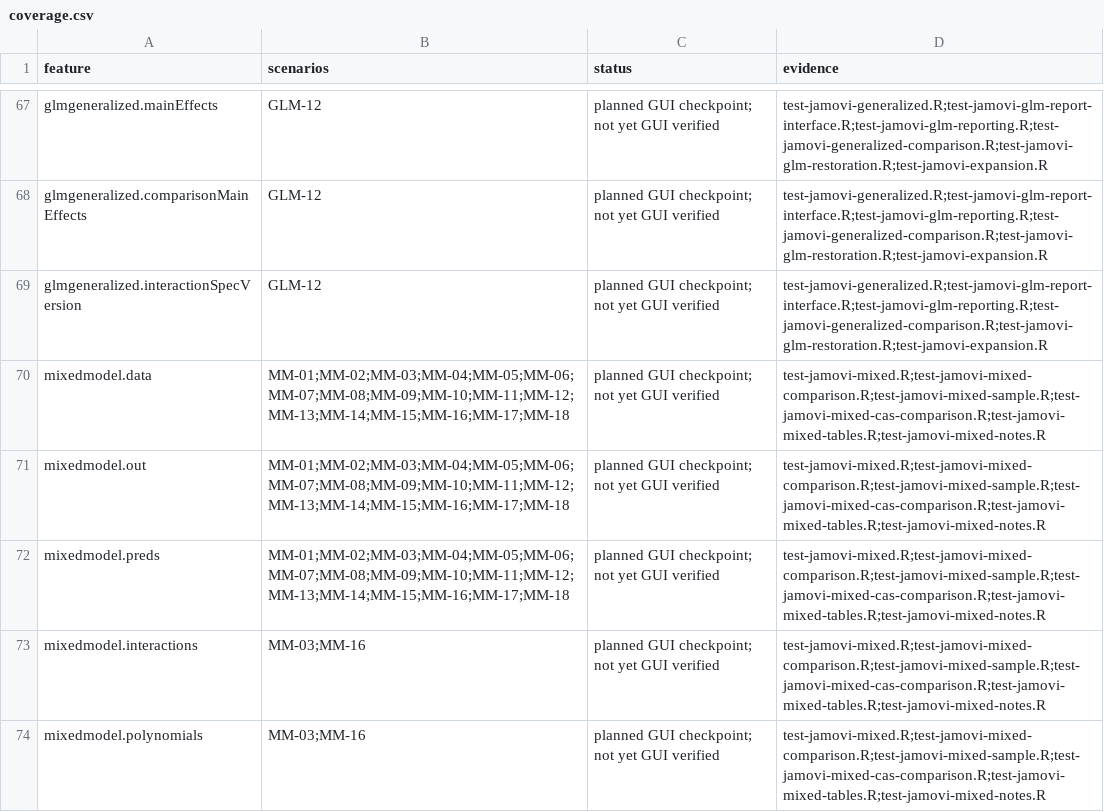
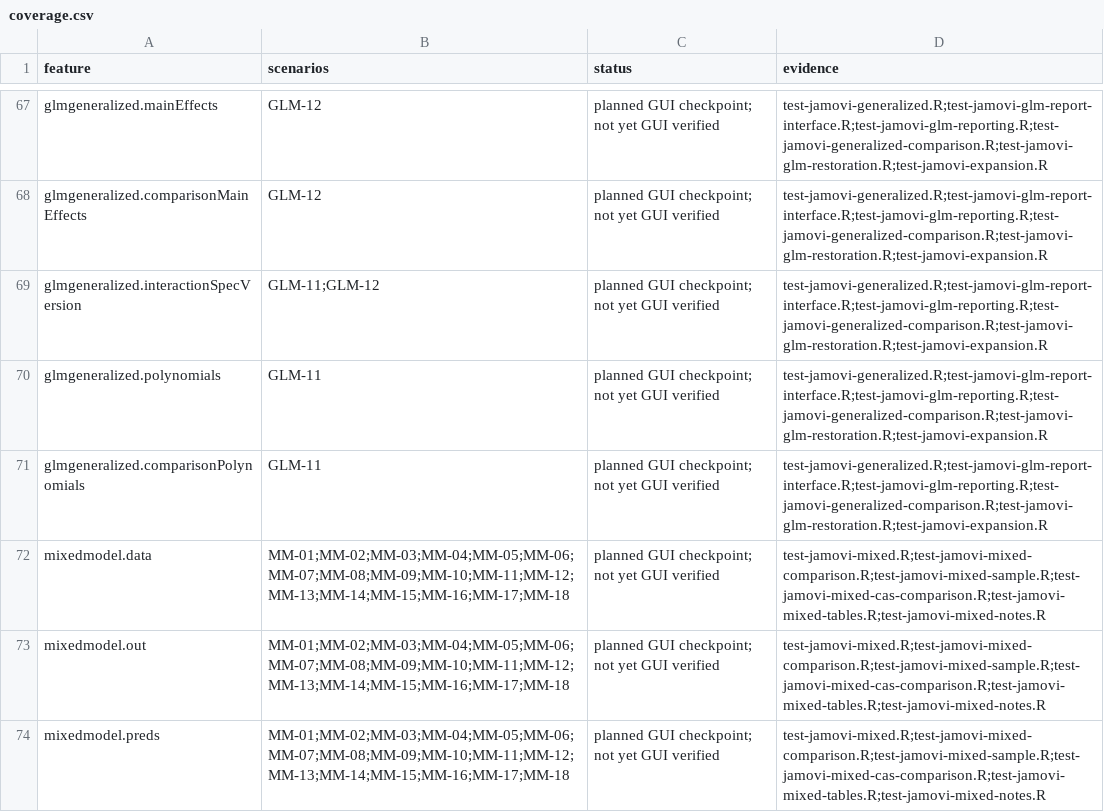
Before and after one commit to dustinfife/flexplot, a CSV file: dev/jamovi/e2e/artifacts/coverage.csv, drawn as a sheet; only a part is shown, gaps mark what is left out; the shorter side is filled out with more unchanged rows.

Commit message:
Add migrated polynomial controls to jamovi GLM

```diff
--- a/dev/jamovi/e2e/artifacts/coverage.csv
+++ b/dev/jamovi/e2e/artifacts/coverage.csv
@@ -68,3 +68,5 @@
 "glmgeneralized.comparisonMainEffects","GLM-12","planned GUI checkpoint; not yet GUI verified","test-jamovi-generalized.R;test-jamovi-glm-report-interface.R;test-jamovi-glm-reporting.R;test-jamovi-generalized-comparison.R;test-jamovi-glm-restoration.R;test-jamovi-expansion.R"
-"glmgeneralized.interactionSpecVersion","GLM-12","planned GUI checkpoint; not yet GUI verified","test-jamovi-generalized.R;test-jamovi-glm-report-interface.R;test-jamovi-glm-reporting.R;test-jamovi-generalized-comparison.R;test-jamovi-glm-restoration.R;test-jamovi-expansion.R"
+"glmgeneralized.interactionSpecVersion","GLM-11;GLM-12","planned GUI checkpoint; not yet GUI verified","test-jamovi-generalized.R;test-jamovi-glm-report-interface.R;test-jamovi-glm-reporting.R;test-jamovi-generalized-comparison.R;test-jamovi-glm-restoration.R;test-jamovi-expansion.R"
+"glmgeneralized.polynomials","GLM-11","planned GUI checkpoint; not yet GUI verified","test-jamovi-generalized.R;test-jamovi-glm-report-interface.R;test-jamovi-glm-reporting.R;test-jamovi-generalized-comparison.R;test-jamovi-glm-restoration.R;test-jamovi-expansion.R"
+"glmgeneralized.comparisonPolynomials","GLM-11","planned GUI checkpoint; not yet GUI verified","test-jamovi-generalized.R;test-jamovi-glm-report-interface.R;test-jamovi-glm-reporting.R;test-jamovi-generalized-comparison.R;test-jamovi-glm-restoration.R;test-jamovi-expansion.R"
 "mixedmodel.data","MM-01;MM-02;MM-03;MM-04;MM-05;MM-06;MM-07;MM-08;MM-09;MM-10;MM-11;MM-12;MM-13;MM-14;MM-15;MM-16;MM-17;MM-18","planned GUI checkpoint; not yet GUI verified","test-jamovi-mixed.R;test-jamovi-mixed-comparison.R;test-jamovi-mixed-sample.R;test-jamovi-mixed-cas-comparison.R;test-jamovi-mixed-tables.R;test-jamovi-mixed-notes.R"
```
Also changed, not shown: 12 other files.
